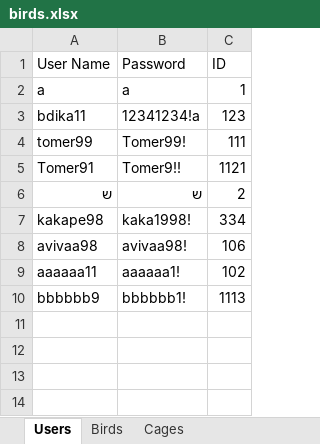
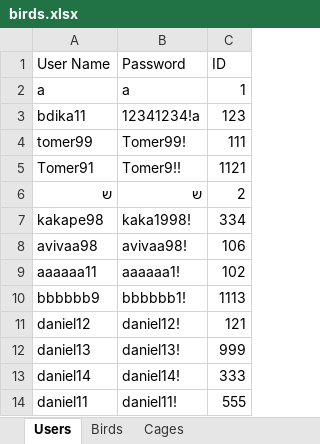
Before and after one commit to AvivHagag/Bird-Project-For-College, an Excel workbook: LoginPage/bin/Debug/net7.0-windows/Data/birds.xlsx, sheet Users, drawn as a sheet; values as stored, in another font and other column widths than the file's, no borders; the diff names each change by its address in the sheet, - before the commit and + after, or states it on an @@ line.

```diff
--- a/LoginPage/bin/Debug/net7.0-windows/Data/birds.xlsx (sheet Users)
+++ b/LoginPage/bin/Debug/net7.0-windows/Data/birds.xlsx (sheet Users)
+row 11: daniel12 | daniel12! | 121
+row 12: daniel13 | daniel13! | 999
+row 13: daniel14 | daniel14! | 333
+row 14: daniel11 | daniel11! | 555
```
Also changed, not shown: 5 other files.
